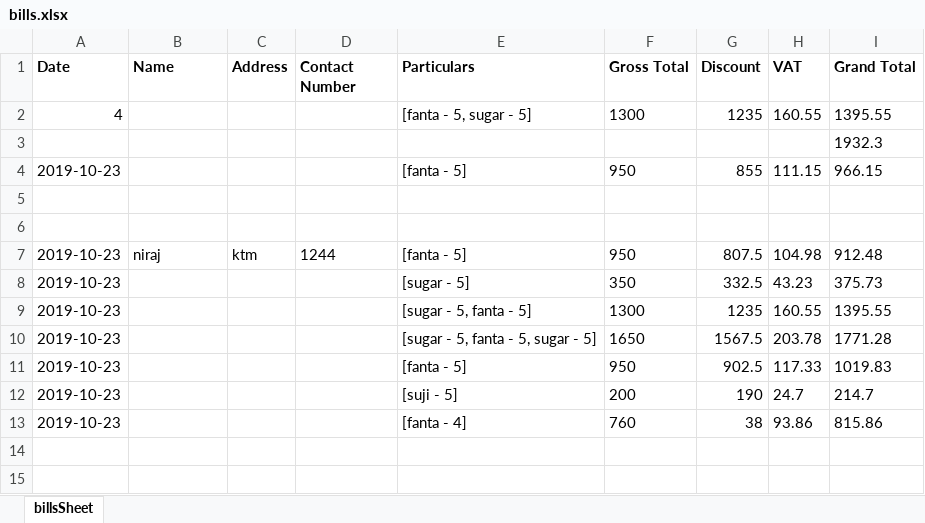
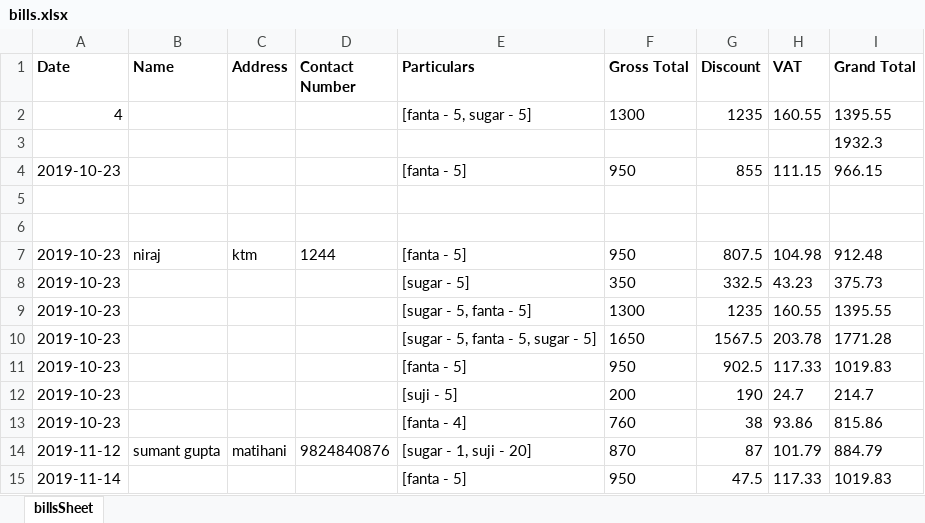
Before and after one commit to stranzerneeraz/Billing-Software, an Excel workbook: bills.xlsx, sheet billsSheet, drawn as a sheet; values as stored, in another font and other column widths than the file's, no borders; the diff names each change by its address in the sheet, - before the commit and + after, or states it on an @@ line.

```diff
--- a/bills.xlsx (sheet billsSheet)
+++ b/bills.xlsx (sheet billsSheet)
+row 14: 2019-11-12 | sumant gupta | matihani | 9824840876 | [sugar - 1, suji - 20] | 870 | 87 | 101.79 | 884.79
+row 15: 2019-11-14 |  |  |  | [fanta - 5] | 950 | 47.5 | 117.33 | 1019.83
```
Also changed, not shown: 15 other files.
